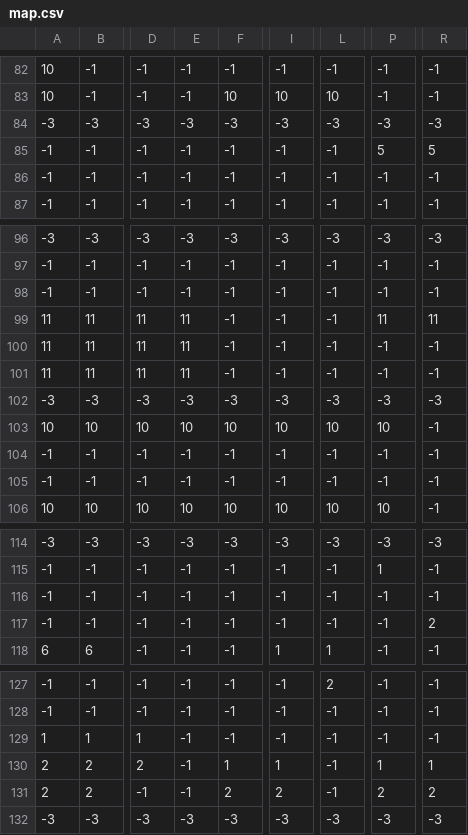
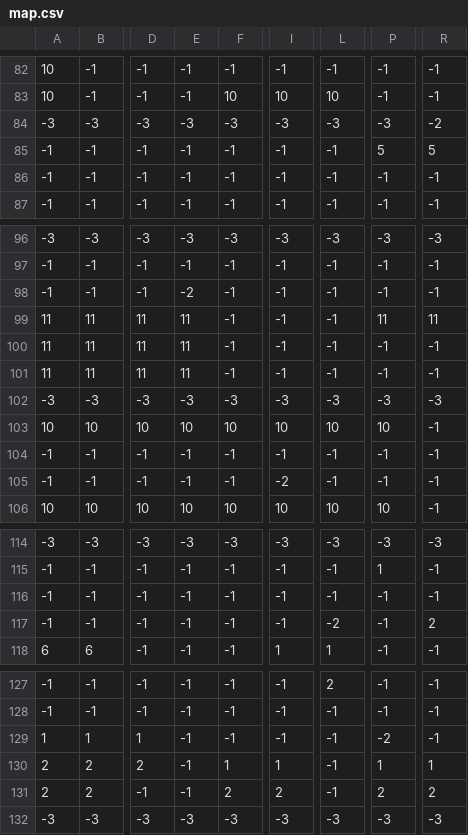
Before and after one commit to Kurtjdyerly/ELOE-Platformer, a CSV file: map.csv, drawn as a sheet; only a part is shown, gaps mark what is left out; the diff covers the shown part only; the diff names each change by its address in the sheet, - before the commit and + after, or states it on an @@ line.

Commit message:
Added some enemies

```diff
--- a/map.csv
+++ b/map.csv
-R84: -3
+R84: -2
-E98: -1
+E98: -2
-I105: -1
+I105: -2
-L117: -1
+L117: -2
-P129: -1
+P129: -2
```
Also changed, not shown: 1 edited cell elsewhere in this file.
